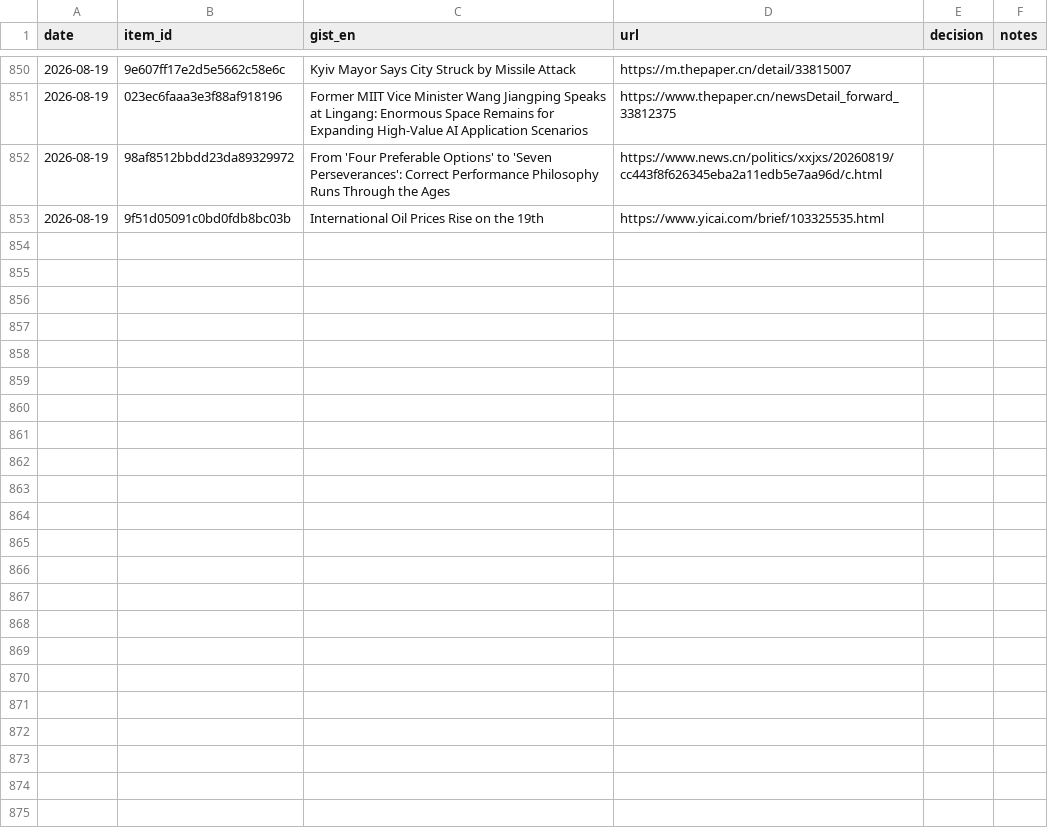
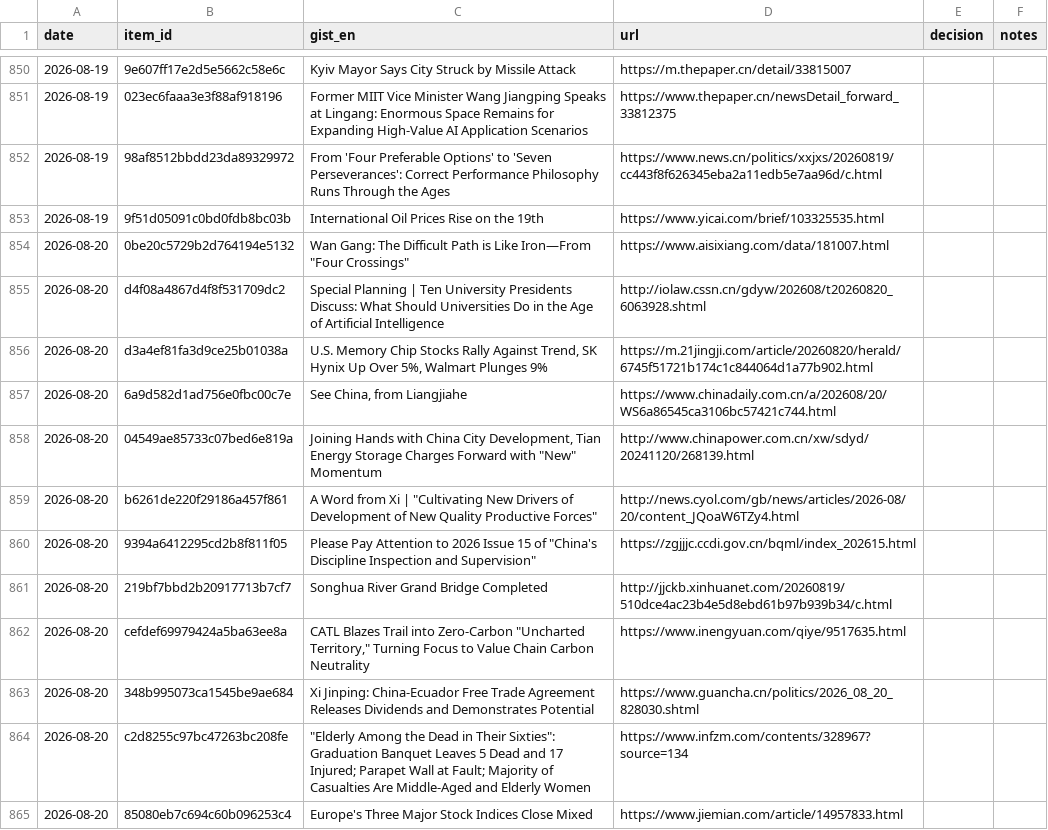
Before and after one commit to icastellamcdonald11-prog/Thesis, a CSV file: feedback.csv, drawn as a sheet; only a part is shown, gaps mark what is left out; the diff covers the shown part only; the diff names each change by its address in the sheet, - before the commit and + after, or states it on an @@ line.

```diff
--- a/feedback.csv
+++ b/feedback.csv
+row 854: 2026-08-20 | 0be20c5729b2d764194e5132 | Wan Gang: The Difficult Path is Like Iron—From "Four Crossings" | https://www.aisixiang.com/data/181007.html
+row 855: 2026-08-20 | d4f08a4867d4f8f531709dc2 | Special Planning | Ten University Presidents Discuss: What Should Universities Do in the Age of Artificial Intelligence | http://iolaw.cssn.cn/gdyw/202608/t20260820_6063928.shtml
+row 856: 2026-08-20 | d3a4ef81fa3d9ce25b01038a | U.S. Memory Chip Stocks Rally Against Trend, SK Hynix Up Over 5%, Walmart Plunges 9% | https://m.21jingji.com/article/20260820/herald/6745f51721b174c1c844064d1a77b902.html
+row 857: 2026-08-20 | 6a9d582d1ad756e0fbc00c7e | See China, from Liangjiahe | https://www.chinadaily.com.cn/a/202608/20/WS6a86545ca3106bc57421c744.html
+row 858: 2026-08-20 | 04549ae85733c07bed6e819a | Joining Hands with China City Development, Tian Energy Storage Charges Forward with "New" Momentum | http://www.chinapower.com.cn/xw/sdyd/20241120/268139.html
+row 859: 2026-08-20 | b6261de220f29186a457f861 | A Word from Xi | "Cultivating New Drivers of Development of New Quality Productive Forces" | http://news.cyol.com/gb/news/articles/2026-08/20/content_JQoaW6TZy4.html
+row 860: 2026-08-20 | 9394a6412295cd2b8f811f05 | Please Pay Attention to 2026 Issue 15 of "China's Discipline Inspection and Supervision" | https://zgjjjc.ccdi.gov.cn/bqml/index_202615.html
+row 861: 2026-08-20 | 219bf7bbd2b20917713b7cf7 | Songhua River Grand Bridge Completed | http://jjckb.xinhuanet.com/20260819/510dce4ac23b4e5d8ebd61b97b939b34/c.html
+row 862: 2026-08-20 | cefdef69979424a5ba63ee8a | CATL Blazes Trail into Zero-Carbon "Uncharted Territory," Turning Focus to Value Chain Carbon Neutrality | https://www.inengyuan.com/qiye/9517635.html
+row 863: 2026-08-20 | 348b995073ca1545be9ae684 | Xi Jinping: China-Ecuador Free Trade Agreement Releases Dividends and Demonstrates Potential | https://www.guancha.cn/politics/2026_08_20_828030.shtml
+row 864: 2026-08-20 | c2d8255c97bc47263bc208fe | "Elderly Among the Dead in Their Sixties": Graduation Banquet Leaves 5 Dead and 17 Injured; Parapet Wall at Fault; Majority of Casualties Are Middle-Aged and Elderly Women | https://www.infzm.com/contents/328967?source=134
+row 865: 2026-08-20 | 85080eb7c694c60b096253c4 | Europe's Three Major Stock Indices Close Mixed | https://www.jiemian.com/article/14957833.html
```
Also changed, not shown: 12 added rows elsewhere in this file, 2 other files.
